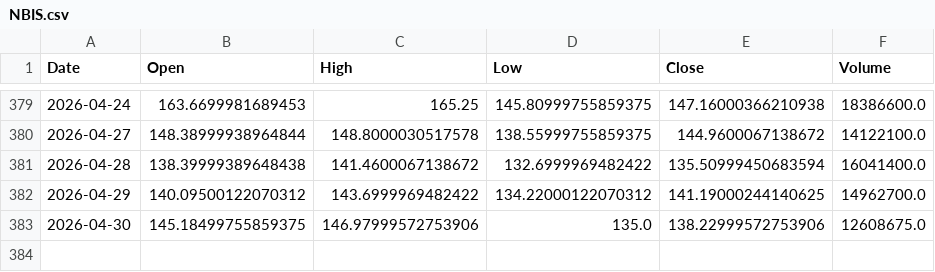
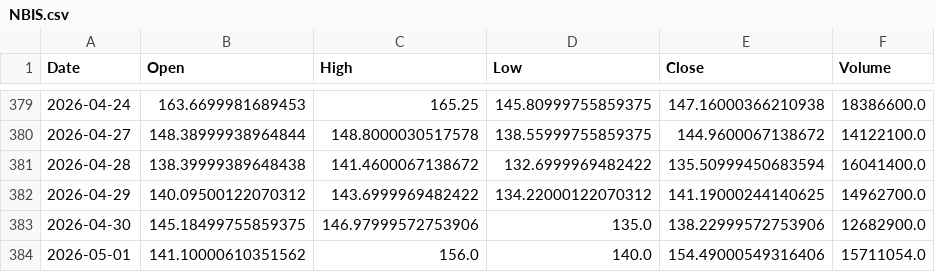
Before and after one commit to LYDIALI16/portfolio-engine, a CSV file: data/us/NBIS.csv, drawn as a sheet; only a part is shown, gaps mark what is left out.

```diff
--- a/data/us/NBIS.csv
+++ b/data/us/NBIS.csv
@@ -382,2 +382,3 @@ Date,Open,High,Low,Close,Volume
 2026-04-29,140.09500122070312,143.6999969482422,134.22000122070312,141.19000244140625,14962700.0
-2026-04-30,145.18499755859375,146.97999572753906,135.0,138.22999572753906,12608675.0
+2026-04-30,145.18499755859375,146.97999572753906,135.0,138.22999572753906,12682900.0
+2026-05-01,141.10000610351562,156.0,140.0,154.49000549316406,15711054.0
```
Also changed, not shown: data/us/AVGO.csv, data/us/DUOL.csv, 5 other files.
